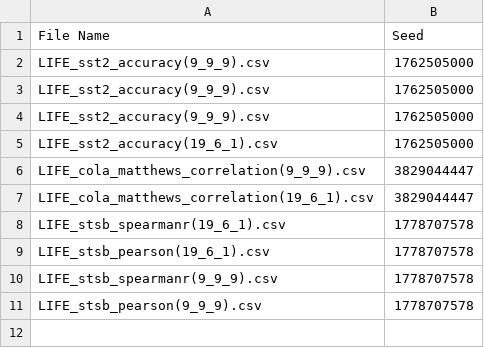
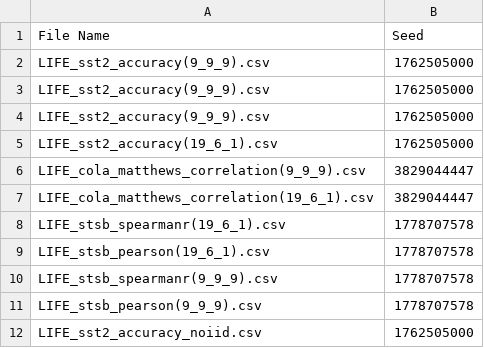
Before and after one commit to myth646/LIFE, a CSV file: output_seed.csv, drawn as a sheet; the diff names each change by its address in the sheet, - before the commit and + after, or states it on an @@ line.

Commit message:
LIFE

```diff
--- a/output_seed.csv
+++ b/output_seed.csv
+row 12: LIFE_sst2_accuracy_noiid.csv | 1762505000
```
Also changed, not shown: 6 other files.
